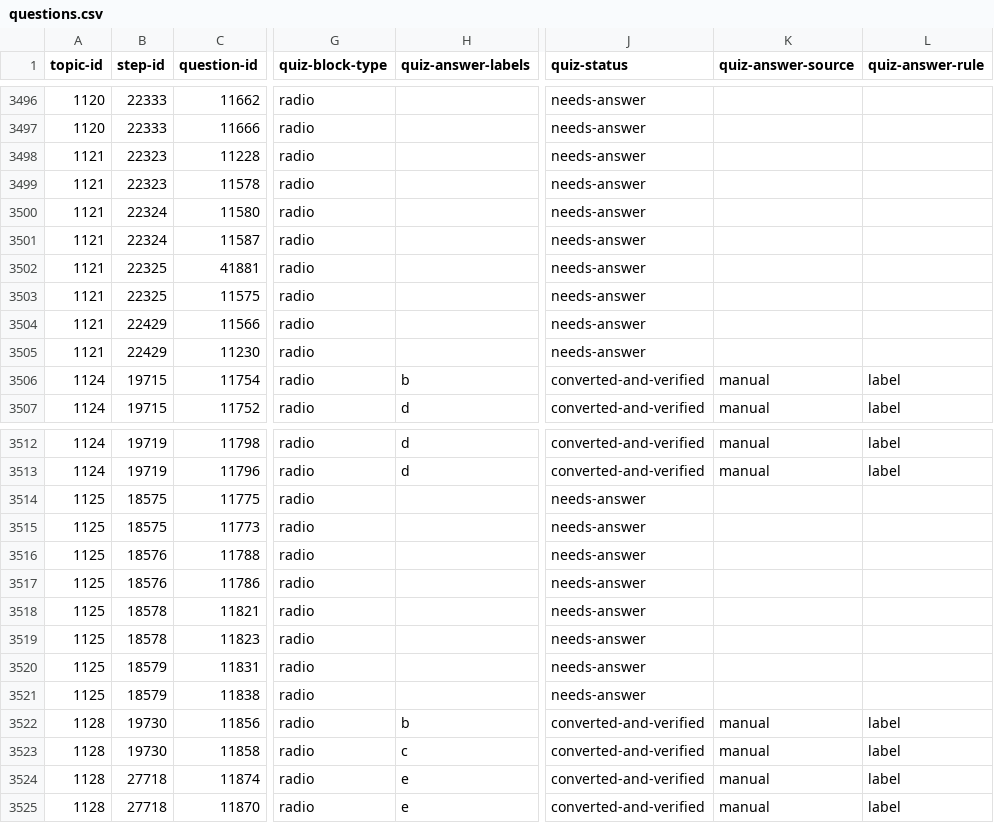
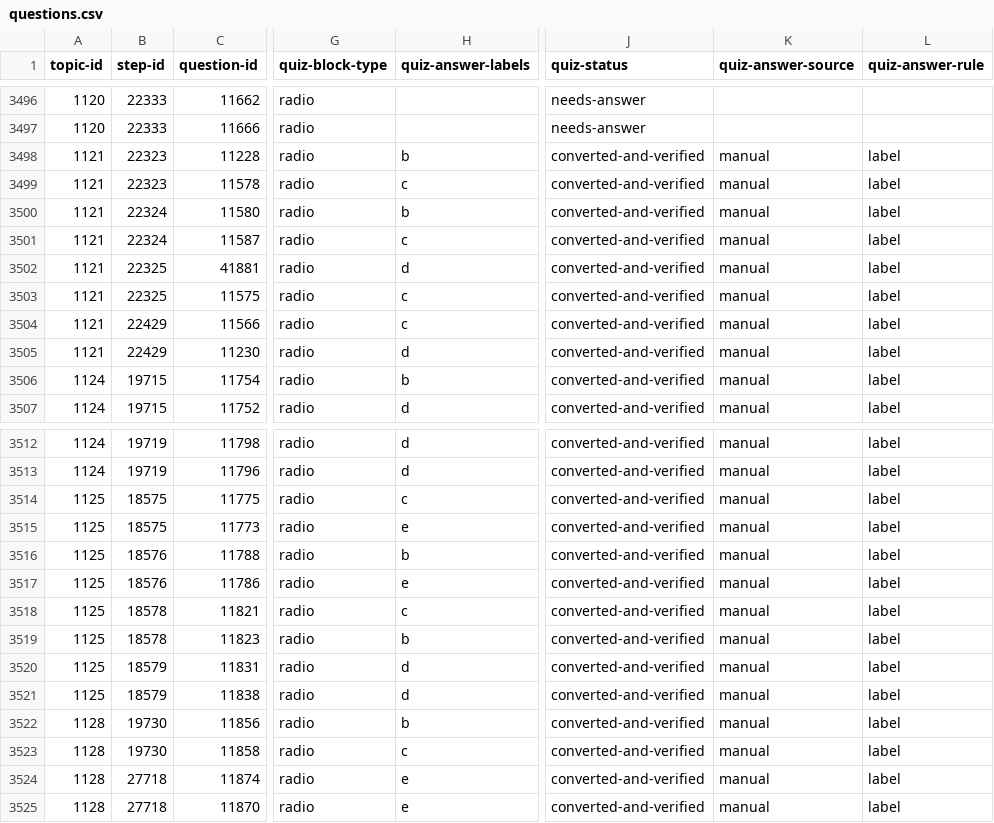
Before and after one commit to commotum/study, a CSV file: vault/MA/Mathematical-Foundations/questions.csv, drawn as a sheet; only a part is shown, gaps mark what is left out; the diff covers the shown part only; the diff names each change by its address in the sheet, - before the commit and + after, or states it on an @@ line.

```diff
--- a/vault/MA/Mathematical-Foundations/questions.csv
+++ b/vault/MA/Mathematical-Foundations/questions.csv
-H3498 (quiz-answer-labels): (empty)
+H3498 (quiz-answer-labels): b
-J3498:J3505 (quiz-status): needs-answer
+J3498:J3505 (quiz-status): converted-and-verified
-K3498:K3505 (quiz-answer-source): (empty)
+K3498:K3505 (quiz-answer-source): manual
-L3498:L3505 (quiz-answer-rule): (empty)
+L3498:L3505 (quiz-answer-rule): label
-H3499 (quiz-answer-labels): (empty)
+H3499 (quiz-answer-labels): c
-H3500 (quiz-answer-labels): (empty)
+H3500 (quiz-answer-labels): b
-H3501 (quiz-answer-labels): (empty)
+H3501 (quiz-answer-labels): c
-H3502 (quiz-answer-labels): (empty)
+H3502 (quiz-answer-labels): d
-H3503:H3504 (quiz-answer-labels): (empty)
+H3503:H3504 (quiz-answer-labels): c
-H3505 (quiz-answer-labels): (empty)
+H3505 (quiz-answer-labels): d
-H3514 (quiz-answer-labels): (empty)
+H3514 (quiz-answer-labels): c
-J3514:J3521 (quiz-status): needs-answer
+J3514:J3521 (quiz-status): converted-and-verified
-K3514:K3521 (quiz-answer-source): (empty)
+K3514:K3521 (quiz-answer-source): manual
-L3514:L3521 (quiz-answer-rule): (empty)
+L3514:L3521 (quiz-answer-rule): label
-H3515 (quiz-answer-labels): (empty)
+H3515 (quiz-answer-labels): e
-H3516 (quiz-answer-labels): (empty)
+H3516 (quiz-answer-labels): b
-H3517 (quiz-answer-labels): (empty)
+H3517 (quiz-answer-labels): e
-H3518 (quiz-answer-labels): (empty)
+H3518 (quiz-answer-labels): c
-H3519 (quiz-answer-labels): (empty)
+H3519 (quiz-answer-labels): b
-H3520:H3521 (quiz-answer-labels): (empty)
+H3520:H3521 (quiz-answer-labels): d
```
Also changed, not shown: 128 edited cells elsewhere in this file, vault/MA/Single-Variable-Calculus/questions.csv, 12 other files.
